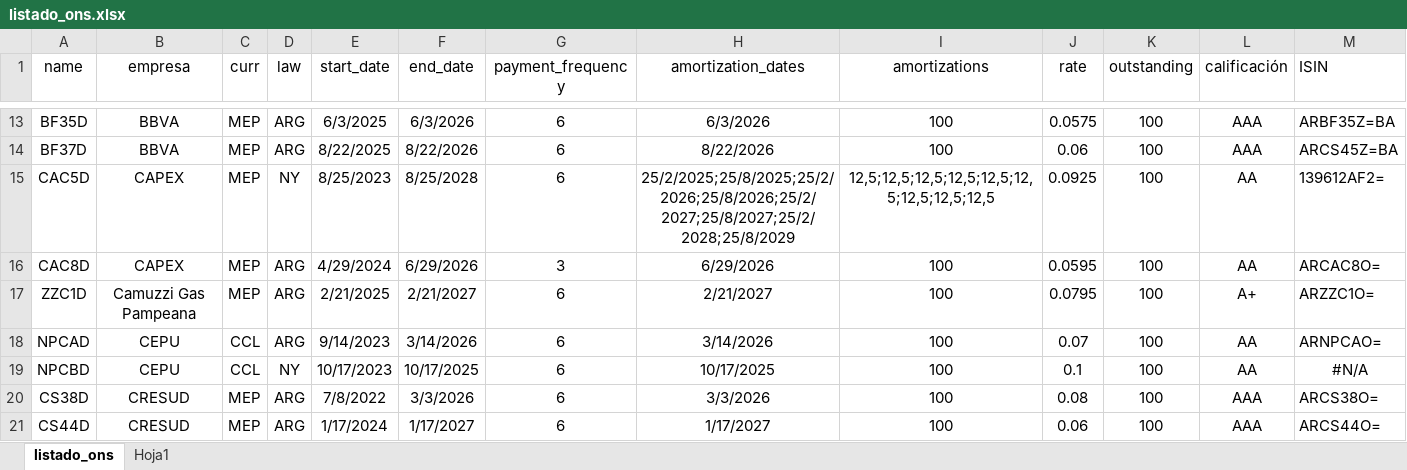
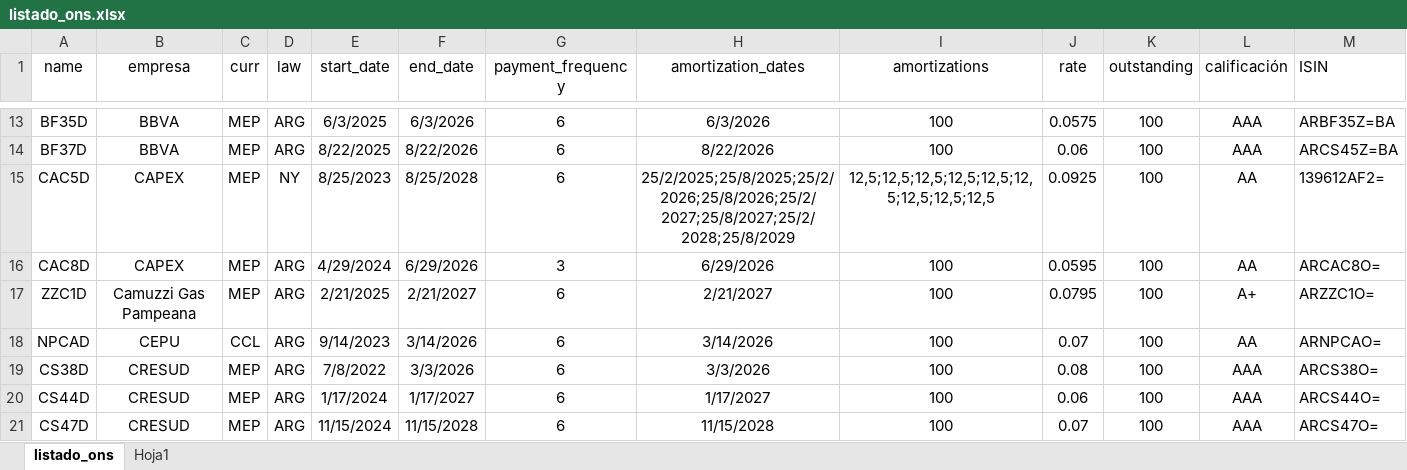
Before and after one commit to marzanomate/bond_app, an Excel workbook: listado_ons.xlsx, sheet listado_ons, drawn as a sheet; only a part is shown, gaps mark what is left out; the shorter side is filled out with more unchanged rows; values as stored, in another font and other column widths than the file's, no borders; the diff names each change by its address in the sheet, - before the commit and + after, or states it on an @@ line.

Commit message:
Add files via upload

```diff
--- a/listado_ons.xlsx (sheet listado_ons)
+++ b/listado_ons.xlsx (sheet listado_ons)
-row 19: NPCBD | CEPU | CCL | NY | 10/17/2023 | 10/17/2025 | 6 | 10/17/2025 | 100 | 0.1 | 100 | AA | #N/A
```
